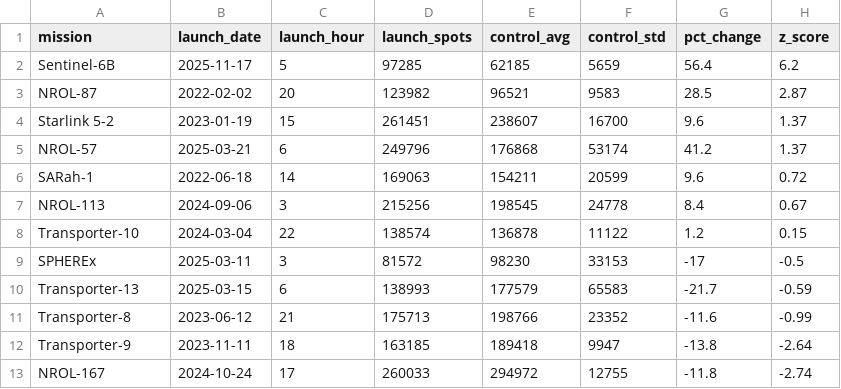
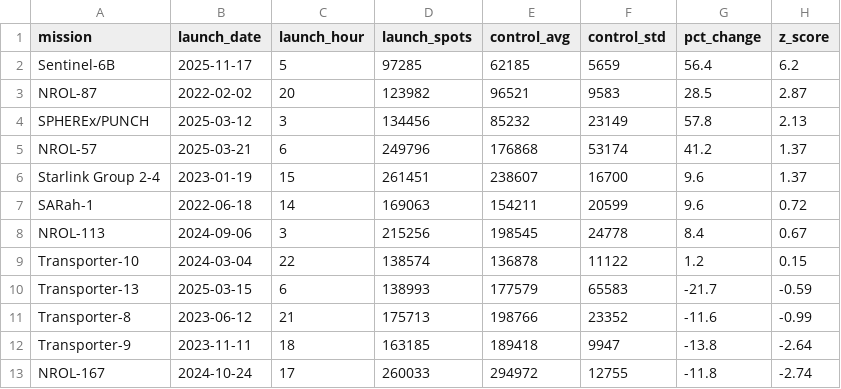
Before and after one commit to IONIS-AI/ionis-jupyter, a CSV file: data/vandenberg-tid/vandenberg_tid_summary.csv, drawn as a sheet.

```diff
--- a/data/vandenberg-tid/vandenberg_tid_summary.csv
+++ b/data/vandenberg-tid/vandenberg_tid_summary.csv
@@ -3,4 +3,5 @@
 "NROL-87","2022-02-02",20,123982,96521,9583,28.5,2.87
-"Starlink 5-2","2023-01-19",15,261451,238607,16700,9.6,1.37
+"SPHEREx/PUNCH","2025-03-12",3,134456,85232,23149,57.8,2.13
 "NROL-57","2025-03-21",6,249796,176868,53174,41.2,1.37
+"Starlink Group 2-4","2023-01-19",15,261451,238607,16700,9.6,1.37
 "SARah-1","2022-06-18",14,169063,154211,20599,9.6,0.72
@@ -8,3 +9,2 @@
 "Transporter-10","2024-03-04",22,138574,136878,11122,1.2,0.15
-"SPHEREx","2025-03-11",3,81572,98230,33153,-17,-0.5
 "Transporter-13","2025-03-15",6,138993,177579,65583,-21.7,-0.59
```
Also changed, not shown: data/vandenberg-tid/vandenberg_tid_detail.csv, 2 other files.
